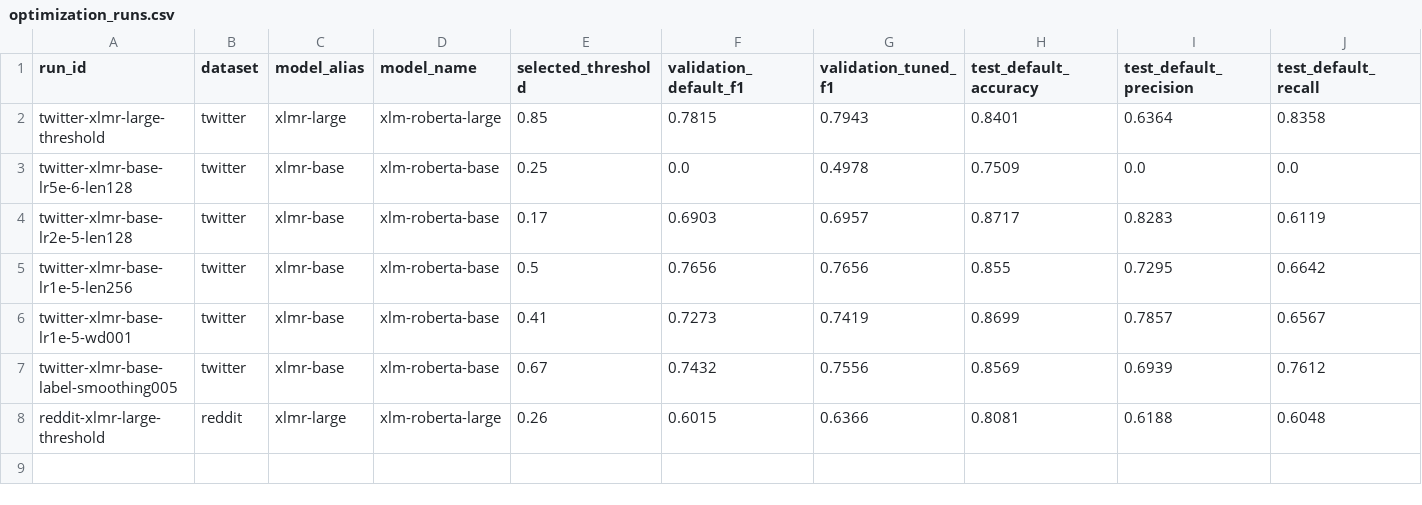
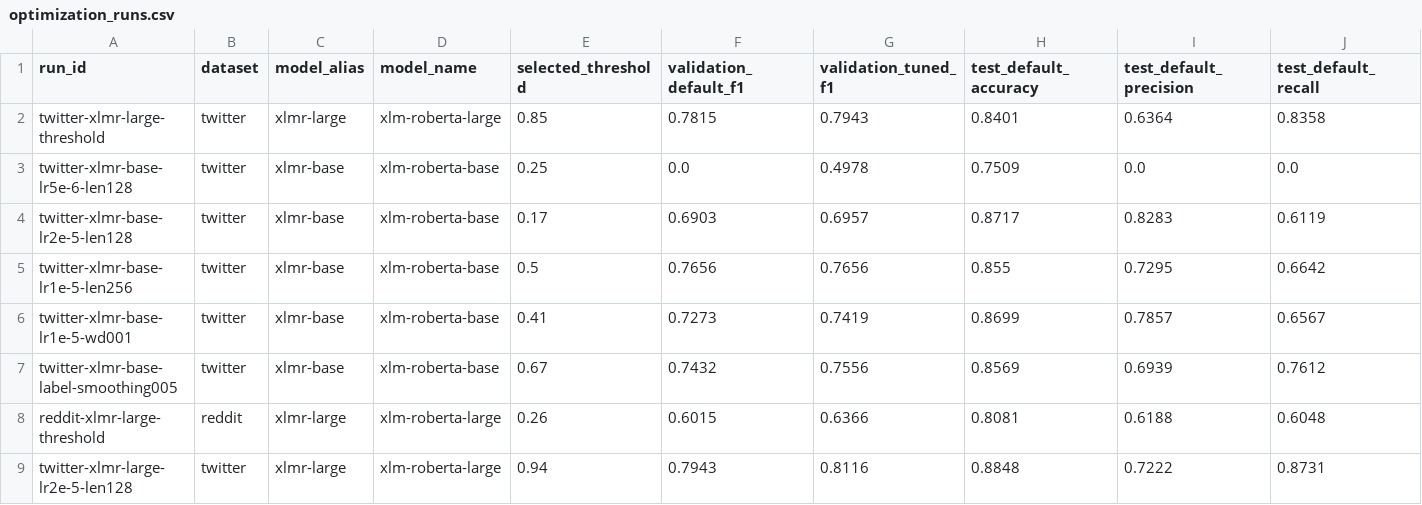
Before and after one commit to feb027/idsarcasm-reproduction, a CSV file: results/tables/optimization_runs.csv, drawn as a sheet; only a part is shown; rows hold the shown columns only; the diff names each change by its address in the sheet, - before the commit and + after, or states it on an @@ line.

Commit message:
results: twitter large

```diff
--- a/results/tables/optimization_runs.csv
+++ b/results/tables/optimization_runs.csv
+row 9: twitter-xlmr-large-lr2e-5-len128 | twitter | xlmr-large | xlm-roberta-large | 0.94 | 0.7943 | 0.8116 | 0.8848 | 0.7222 | 0.8731
```
Also changed, not shown: 4 other files.
